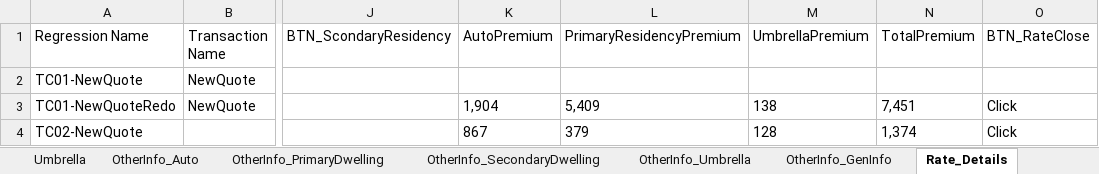
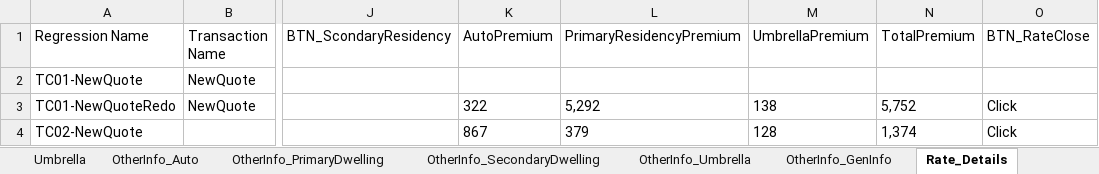
Before and after one commit to sandeepthadoju09850/MyFirstDesktopProject, an Excel workbook: Data Files/MSLTestdata.xlsx, sheet Rate_Details, drawn as a sheet; only a part is shown, gaps mark what is left out; values as stored, in another font and other column widths than the file's, no borders; the diff names each change by its address in the sheet, - before the commit and + after, or states it on an @@ line.

```diff
--- a/Data Files/MSLTestdata.xlsx (sheet Rate_Details)
+++ b/Data Files/MSLTestdata.xlsx (sheet Rate_Details)
-K3 (AutoPremium): 1,904
+K3 (AutoPremium): 322
-L3 (PrimaryResidencyPremium): 5,409
+L3 (PrimaryResidencyPremium): 5,292
-N3 (TotalPremium): 7,451
+N3 (TotalPremium): 5,752
```
Also changed, not shown: 3 other files.
